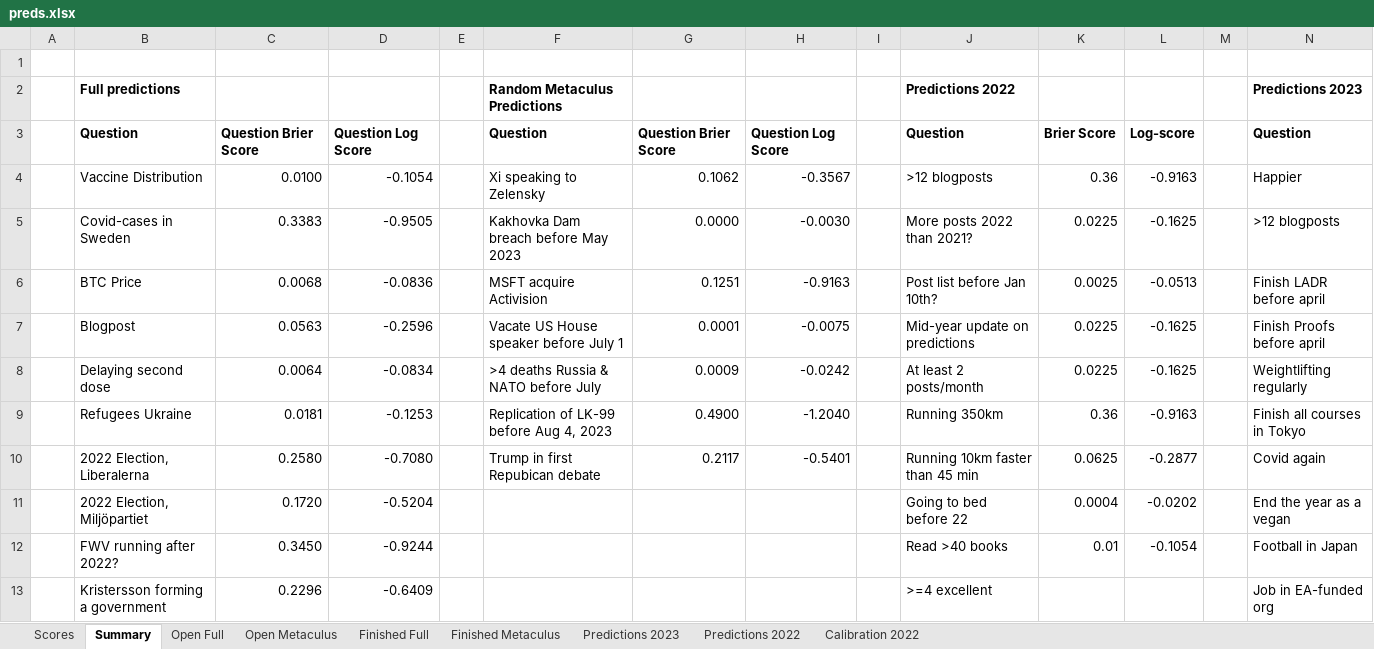
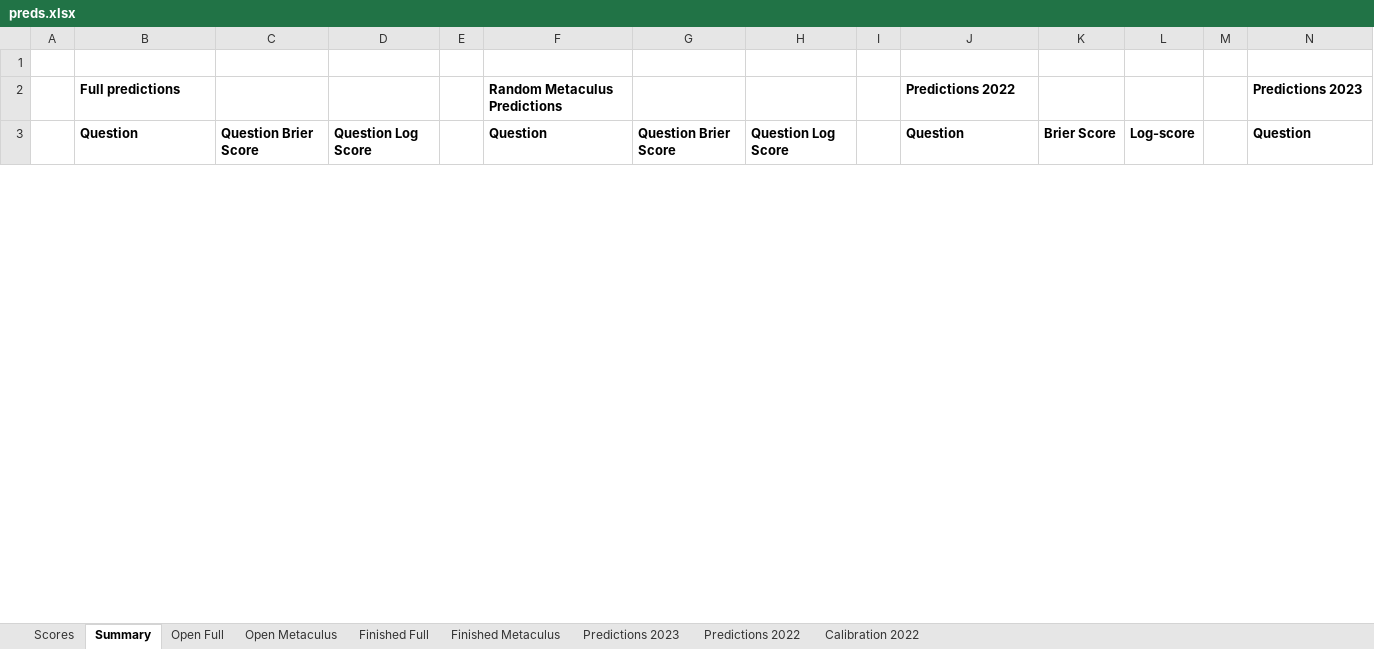
Before and after one commit to bayesmaxx/forecasting_app, an Excel workbook: preds.xlsx, sheet Summary, drawn as a sheet; only a part is shown; values as stored, in another font and other column widths than the file's, no borders; charts and pictures not drawn; removed rows and columns are numbered as before the commit, all else as after; rows hold the shown columns only; the diff covers the shown part only; the diff names each change by its address in the sheet, - before the commit and + after, or states it on an @@ line.

```diff
--- a/preds.xlsx (sheet Summary)
+++ b/preds.xlsx (sheet Summary)
-row 4:  | Vaccine Distribution | 0.0100 | -0.1054 |  | Xi speaking to Zelensky | 0.1062 | -0.3567 |  | >12 blogposts | 0.36 | -0.9163 |  | Happier
-row 5:  | Covid-cases in Sweden | 0.3383 | -0.9505 |  | Kakhovka Dam breach before May 2023 | 0.0000 | -0.0030 |  | More posts 2022 than 2021? | 0.0225 | -0.1625 |  | >12 blogposts
-row 6:  | BTC Price | 0.0068 | -0.0836 |  | MSFT acquire Activision | 0.1251 | -0.9163 |  | Post list before Jan 10th? | 0.0025 | -0.0513 |  | Finish LADR before april
-row 7:  | Blogpost | 0.0563 | -0.2596 |  | Vacate US House speaker before July 1 | 0.0001 | -0.0075 |  | Mid-year update on predictions | 0.0225 | -0.1625 |  | Finish Proofs before april
-row 8:  | Delaying second dose | 0.0064 | -0.0834 |  | >4 deaths Russia & NATO before July | 0.0009 | -0.0242 |  | At least 2 posts/month | 0.0225 | -0.1625 |  | Weightlifting regularly
-row 9:  | Refugees Ukraine | 0.0181 | -0.1253 |  | Replication of LK-99 before Aug 4, 2023 | 0.4900 | -1.2040 |  | Running 350km | 0.36 | -0.9163 |  | Finish all courses in Tokyo
-row 10:  | 2022 Election, Liberalerna | 0.2580 | -0.7080 |  | Trump in first Repubican debate | 0.2117 | -0.5401 |  | Running 10km faster than 45 min | 0.0625 | -0.2877 |  | Covid again
-row 11:  | 2022 Election, Miljöpartiet | 0.1720 | -0.5204 |  |  |  |  |  | Going to bed before 22 | 0.0004 | -0.0202 |  | End the year as a vegan
-row 12:  | FWV running after 2022? | 0.3450 | -0.9244 |  |  |  |  |  | Read >40 books | 0.01 | -0.1054 |  | Football in Japan
-row 13:  | Kristersson forming a government | 0.2296 | -0.6409 |  |  |  |  |  | >=4 excellent |  |  |  | Job in EA-funded org
```
Also changed, not shown: 77 added rows and 67 removed rows elsewhere in this sheet, sheet Open Metaculus, sheet Finished Full, sheet Finished Metaculus, sheet Predictions 2022, sheet Predictions 2023, sheet Calibration 2022, 1 more sheet, formulas that keep their value, charts or pictures, 1 other file.
